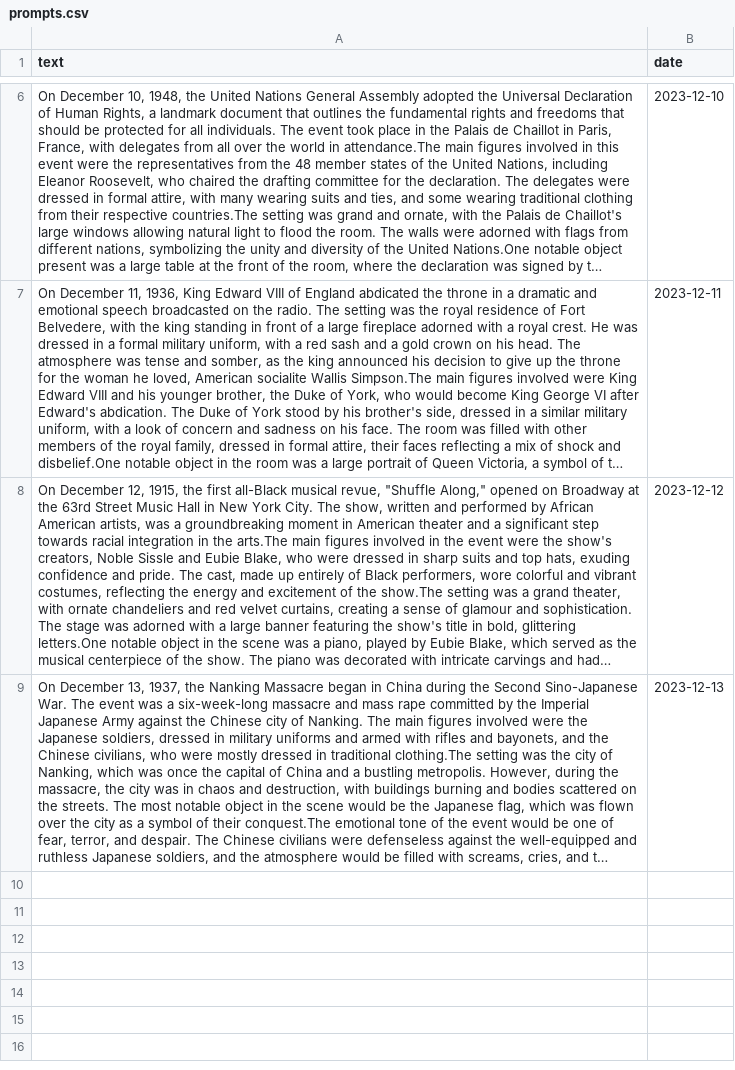
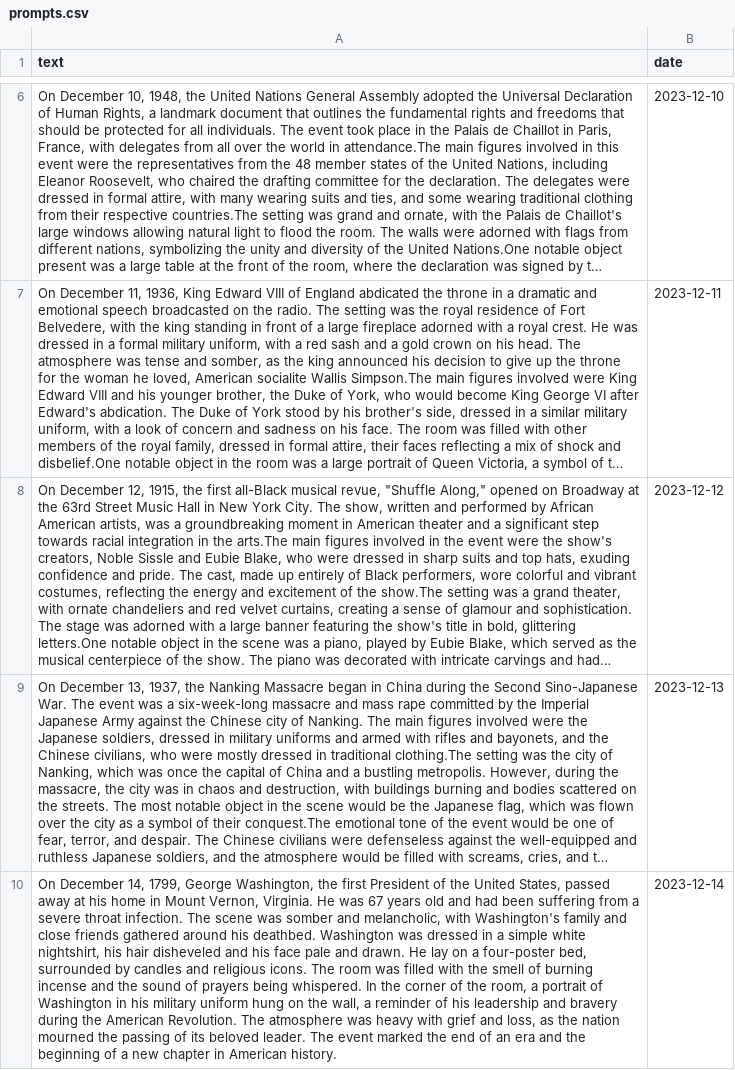
Before and after one commit to AnttiRask/gallery-of-the-day, a CSV file: app/data/prompts.csv, drawn as a sheet; only a part is shown, gaps mark what is left out; long unchanged cells end in …; the diff names each change by its address in the sheet, - before the commit and + after, or states it on an @@ line.

```diff
--- a/app/data/prompts.csv
+++ b/app/data/prompts.csv
+row 10: On December 14, 1799, George Washington, the first President of the United States, passed away at his home in Mount Vernon, Virginia. He was 67 years old and had been suffering from a severe throat infection. The scene was somber and melancholic, with Washington's family and close friends gathered around his deathbed. Washington was dressed in a simple white nightshirt, his hair disheveled and his face pale and drawn. He lay on a four-poster bed, surrounded by candles and religious icons. The room was filled with the smell of burning incense and the sound of prayers being whispered. In the corner of the room, a portrait of Washington in his military uniform hung on the wall, a reminder of his leadership and bravery during the American Revolution. The atmosphere was heavy with grief and loss, as the nation mourned the passing of its beloved leader. The event marked the end of an era and the beginning of a new chapter in American history. | 2023-12-14
```
Also changed, not shown: 1 other file.
